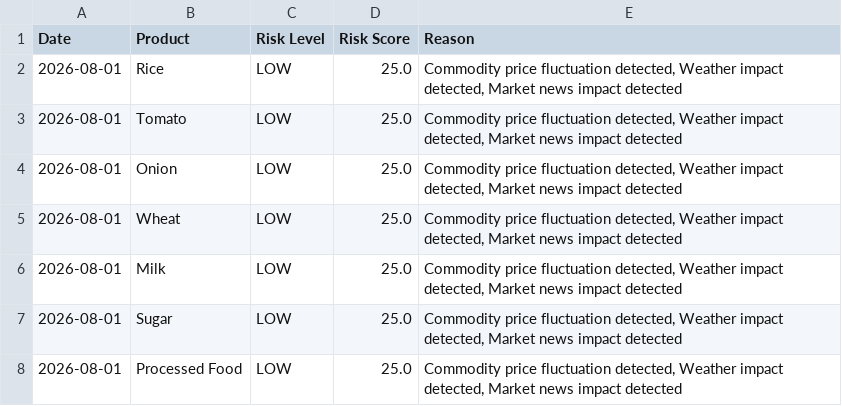
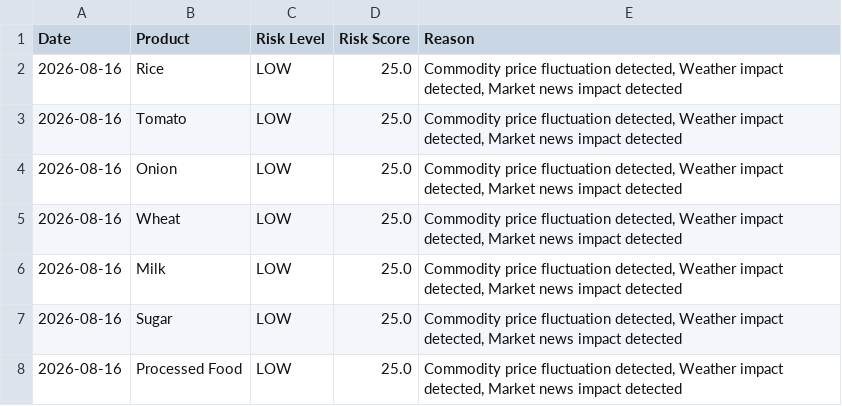
Before and after one commit to vicharerushi2005/BullwhipAI, a CSV file: data/product_risk.csv, drawn as a sheet.

```diff
--- a/data/product_risk.csv
+++ b/data/product_risk.csv
@@ -1,8 +1,8 @@
 Date,Product,Risk Level,Risk Score,Reason
-2026-08-01,Rice,LOW,25.0,"Commodity price fluctuation detected, Weather impact detected, Market news impact detected"
-2026-08-01,Tomato,LOW,25.0,"Commodity price fluctuation detected, Weather impact detected, Market news impact detected"
-2026-08-01,Onion,LOW,25.0,"Commodity price fluctuation detected, Weather impact detected, Market news impact detected"
-2026-08-01,Wheat,LOW,25.0,"Commodity price fluctuation detected, Weather impact detected, Market news impact detected"
-2026-08-01,Milk,LOW,25.0,"Commodity price fluctuation detected, Weather impact detected, Market news impact detected"
-2026-08-01,Sugar,LOW,25.0,"Commodity price fluctuation detected, Weather impact detected, Market news impact detected"
-2026-08-01,Processed Food,LOW,25.0,"Commodity price fluctuation detected, Weather impact detected, Market news impact detected"
+2026-08-16,Rice,LOW,25.0,"Commodity price fluctuation detected, Weather impact detected, Market news impact detected"
+2026-08-16,Tomato,LOW,25.0,"Commodity price fluctuation detected, Weather impact detected, Market news impact detected"
+2026-08-16,Onion,LOW,25.0,"Commodity price fluctuation detected, Weather impact detected, Market news impact detected"
+2026-08-16,Wheat,LOW,25.0,"Commodity price fluctuation detected, Weather impact detected, Market news impact detected"
+2026-08-16,Milk,LOW,25.0,"Commodity price fluctuation detected, Weather impact detected, Market news impact detected"
+2026-08-16,Sugar,LOW,25.0,"Commodity price fluctuation detected, Weather impact detected, Market news impact detected"
+2026-08-16,Processed Food,LOW,25.0,"Commodity price fluctuation detected, Weather impact detected, Market news impact detected"
```
Also changed, not shown: data/ml_prediction.csv, data/xai_history.csv, 21 other files.
